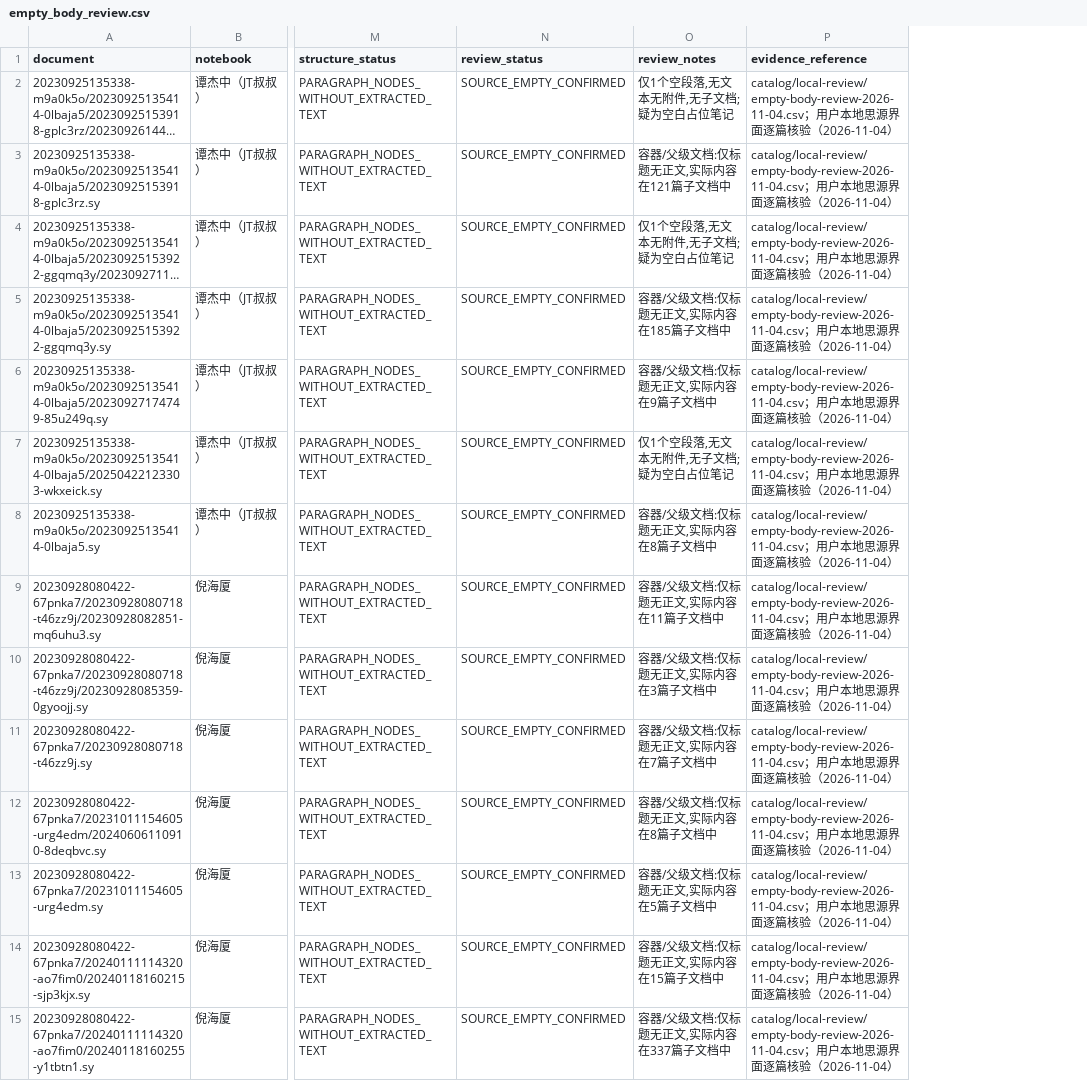
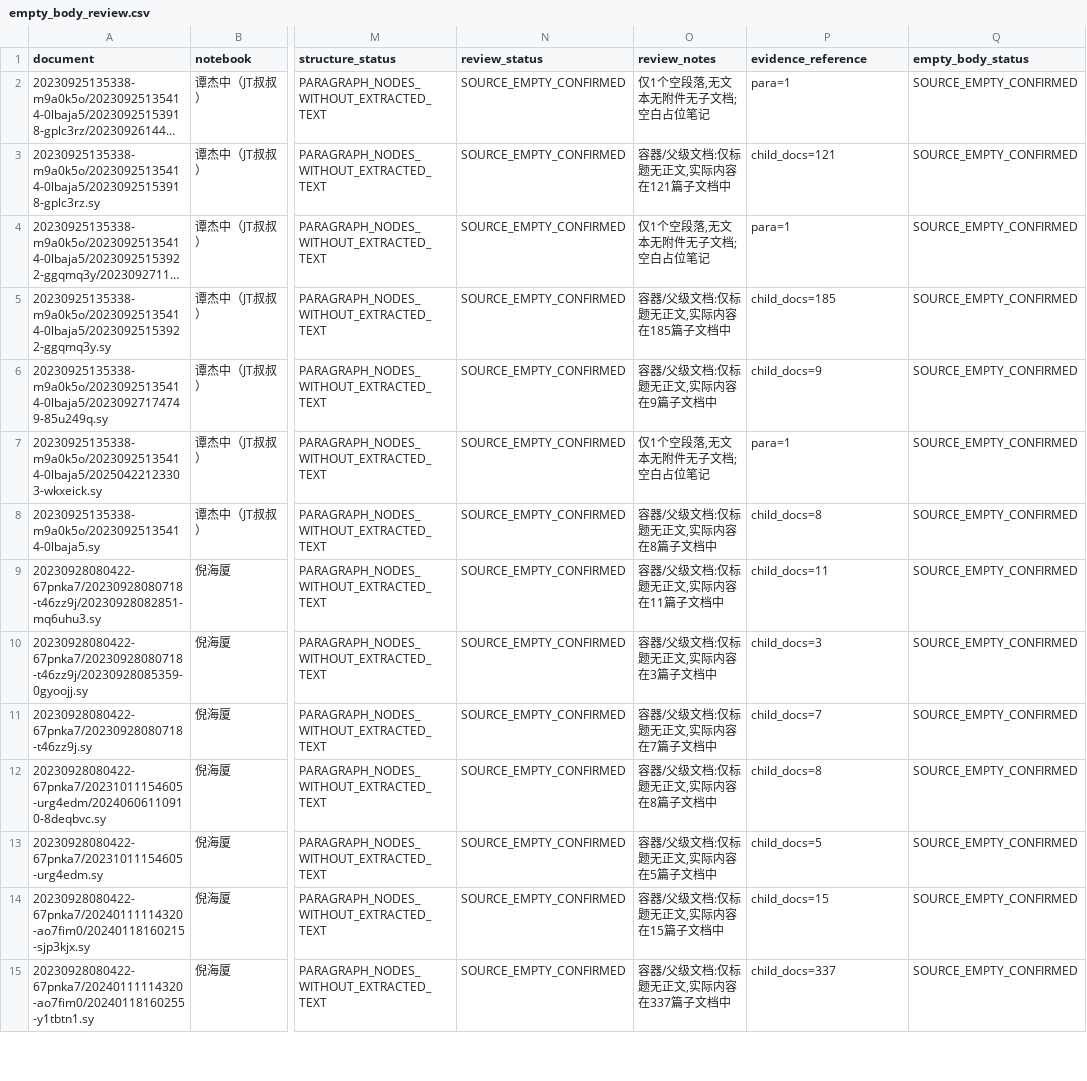
Before and after one commit to just2512/siyuan-TCM, a CSV file: catalog/generated/empty_body_review.csv, drawn as a sheet; only a part is shown, gaps mark what is left out; long unchanged cells end in …; the diff covers the shown part only; the diff names each change by its address in the sheet, - before the commit and + after, or states it on an @@ line.

```diff
--- a/catalog/generated/empty_body_review.csv
+++ b/catalog/generated/empty_body_review.csv
+column Q (empty_body_status), rows 2-15: all SOURCE_EMPTY_CONFIRMED
-O2 (review_notes): 仅1个空段落,无文本无附件,无子文档;疑为空白占位笔记
+O2 (review_notes): 仅1个空段落,无文本无附件无子文档;空白占位笔记
-P2 (evidence_reference): catalog/local-review/empty-body-review-2026-11-04.csv；用户本地思源界面逐篇核验（2026-11-04）
+P2 (evidence_reference): para=1
-P3 (evidence_reference): catalog/local-review/empty-body-review-2026-11-04.csv；用户本地思源界面逐篇核验（2026-11-04）
+P3 (evidence_reference): child_docs=121
-O4 (review_notes): 仅1个空段落,无文本无附件,无子文档;疑为空白占位笔记
+O4 (review_notes): 仅1个空段落,无文本无附件无子文档;空白占位笔记
-P4 (evidence_reference): catalog/local-review/empty-body-review-2026-11-04.csv；用户本地思源界面逐篇核验（2026-11-04）
+P4 (evidence_reference): para=1
-P5 (evidence_reference): catalog/local-review/empty-body-review-2026-11-04.csv；用户本地思源界面逐篇核验（2026-11-04）
+P5 (evidence_reference): child_docs=185
-P6 (evidence_reference): catalog/local-review/empty-body-review-2026-11-04.csv；用户本地思源界面逐篇核验（2026-11-04）
+P6 (evidence_reference): child_docs=9
-O7 (review_notes): 仅1个空段落,无文本无附件,无子文档;疑为空白占位笔记
+O7 (review_notes): 仅1个空段落,无文本无附件无子文档;空白占位笔记
-P7 (evidence_reference): catalog/local-review/empty-body-review-2026-11-04.csv；用户本地思源界面逐篇核验（2026-11-04）
+P7 (evidence_reference): para=1
-P8 (evidence_reference): catalog/local-review/empty-body-review-2026-11-04.csv；用户本地思源界面逐篇核验（2026-11-04）
+P8 (evidence_reference): child_docs=8
-P9 (evidence_reference): catalog/local-review/empty-body-review-2026-11-04.csv；用户本地思源界面逐篇核验（2026-11-04）
+P9 (evidence_reference): child_docs=11
-P10 (evidence_reference): catalog/local-review/empty-body-review-2026-11-04.csv；用户本地思源界面逐篇核验（2026-11-04）
+P10 (evidence_reference): child_docs=3
-P11 (evidence_reference): catalog/local-review/empty-body-review-2026-11-04.csv；用户本地思源界面逐篇核验（2026-11-04）
+P11 (evidence_reference): child_docs=7
-P12 (evidence_reference): catalog/local-review/empty-body-review-2026-11-04.csv；用户本地思源界面逐篇核验（2026-11-04）
+P12 (evidence_reference): child_docs=8
-P13 (evidence_reference): catalog/local-review/empty-body-review-2026-11-04.csv；用户本地思源界面逐篇核验（2026-11-04）
+P13 (evidence_reference): child_docs=5
-P14 (evidence_reference): catalog/local-review/empty-body-review-2026-11-04.csv；用户本地思源界面逐篇核验（2026-11-04）
+P14 (evidence_reference): child_docs=15
-P15 (evidence_reference): catalog/local-review/empty-body-review-2026-11-04.csv；用户本地思源界面逐篇核验（2026-11-04）
+P15 (evidence_reference): child_docs=337
```
Also changed, not shown: 23 edited cells elsewhere in this file, catalog/generated/title_extraction_audit.csv, catalog/review-decisions.csv, 10 other files.
